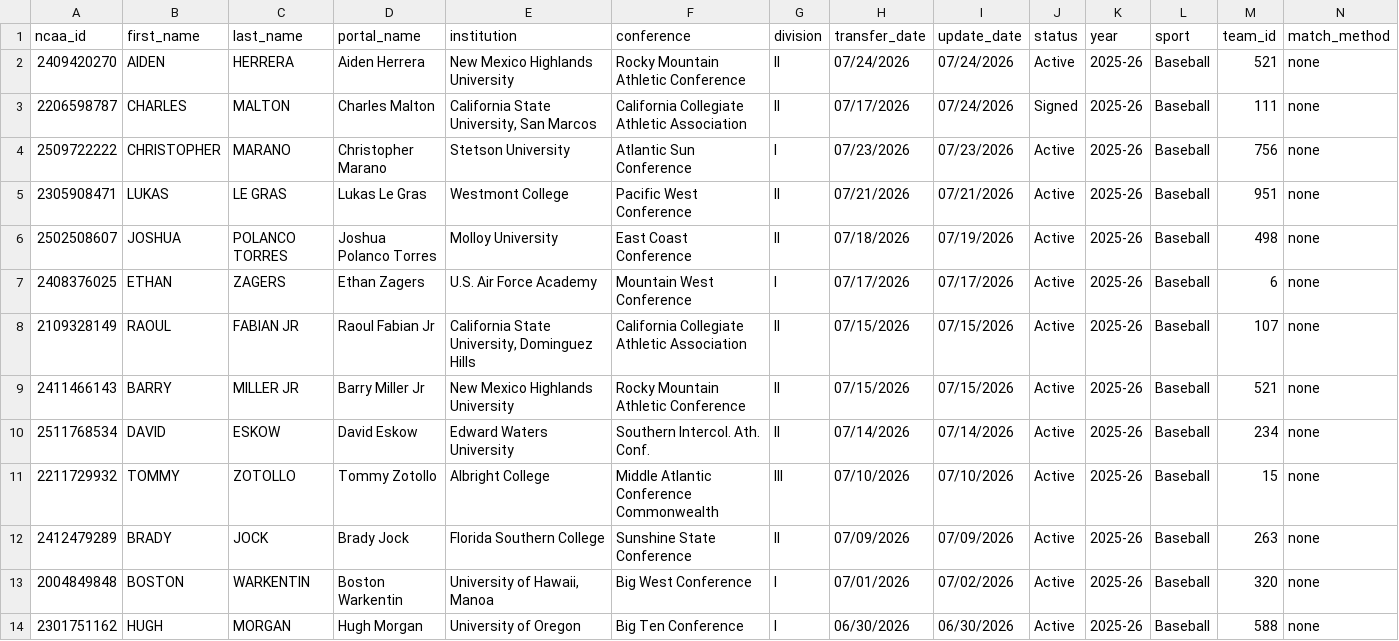
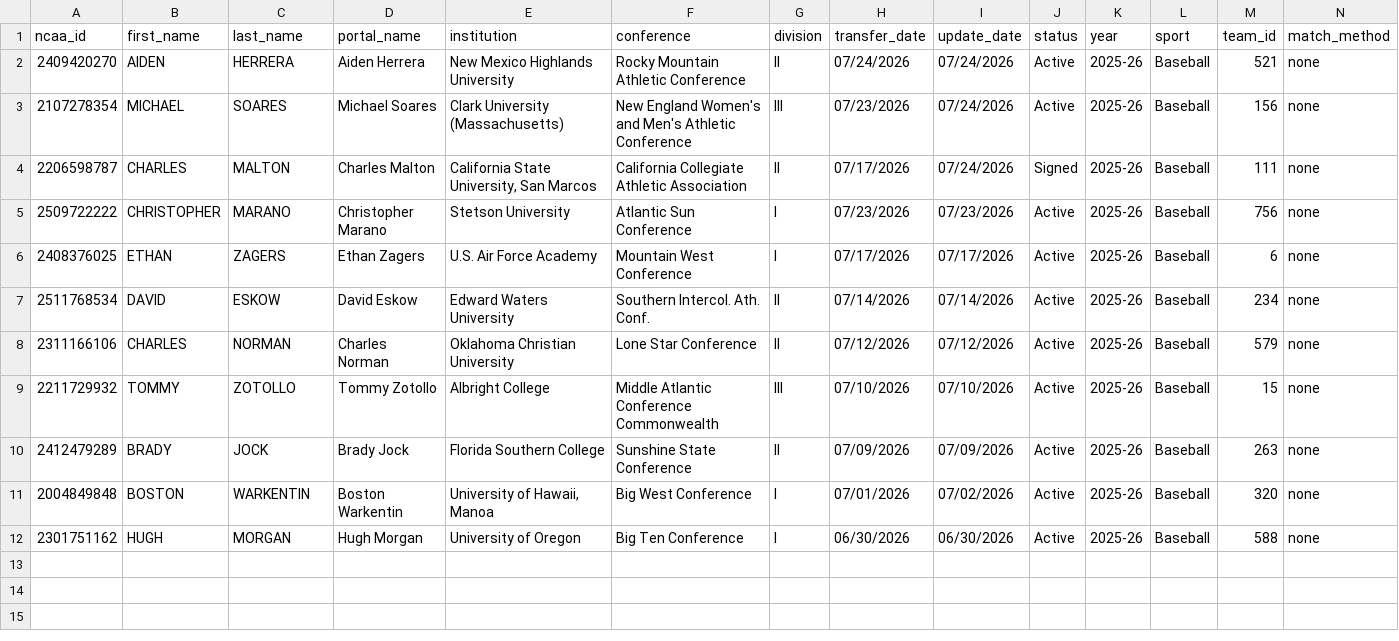
Before and after one commit to JasonR64A/chart-builder, a CSV file: data/portal/unmatched_baseball.csv, drawn as a sheet; only a part is shown; removed rows and columns are numbered as before the commit, all else as after; rows hold the shown columns only; the diff names each change by its address in the sheet, - before the commit and + after, or states it on an @@ line.

```diff
--- a/data/portal/unmatched_baseball.csv
+++ b/data/portal/unmatched_baseball.csv
+row 3: 2107278354 | MICHAEL | SOARES | Michael Soares | Clark University (Massachusetts) | New England Women's and Men's Athletic Conference | III | 07/23/2026 | 07/24/2026 | Active | 2025-26 | Baseball | 156 | none
-row 5: 2305908471 | LUKAS | LE GRAS | Lukas Le Gras | Westmont College | Pacific West Conference | II | 07/21/2026 | 07/21/2026 | Active | 2025-26 | Baseball | 951 | none
-row 6: 2502508607 | JOSHUA | POLANCO TORRES | Joshua Polanco Torres | Molloy University | East Coast Conference | II | 07/18/2026 | 07/19/2026 | Active | 2025-26 | Baseball | 498 | none
-row 8: 2109328149 | RAOUL | FABIAN JR | Raoul Fabian Jr | California State University, Dominguez Hills | California Collegiate Athletic Association | II | 07/15/2026 | 07/15/2026 | Active | 2025-26 | Baseball | 107 | none
-row 9: 2411466143 | BARRY | MILLER JR | Barry Miller Jr | New Mexico Highlands University | Rocky Mountain Athletic Conference | II | 07/15/2026 | 07/15/2026 | Active | 2025-26 | Baseball | 521 | none
+row 8: 2311166106 | CHARLES | NORMAN | Charles Norman | Oklahoma Christian University | Lone Star Conference | II | 07/12/2026 | 07/12/2026 | Active | 2025-26 | Baseball | 579 | none
```
Also changed, not shown: data/portal/softball_matched.csv, data/portal/softball_ranked.csv, 8 other files.
